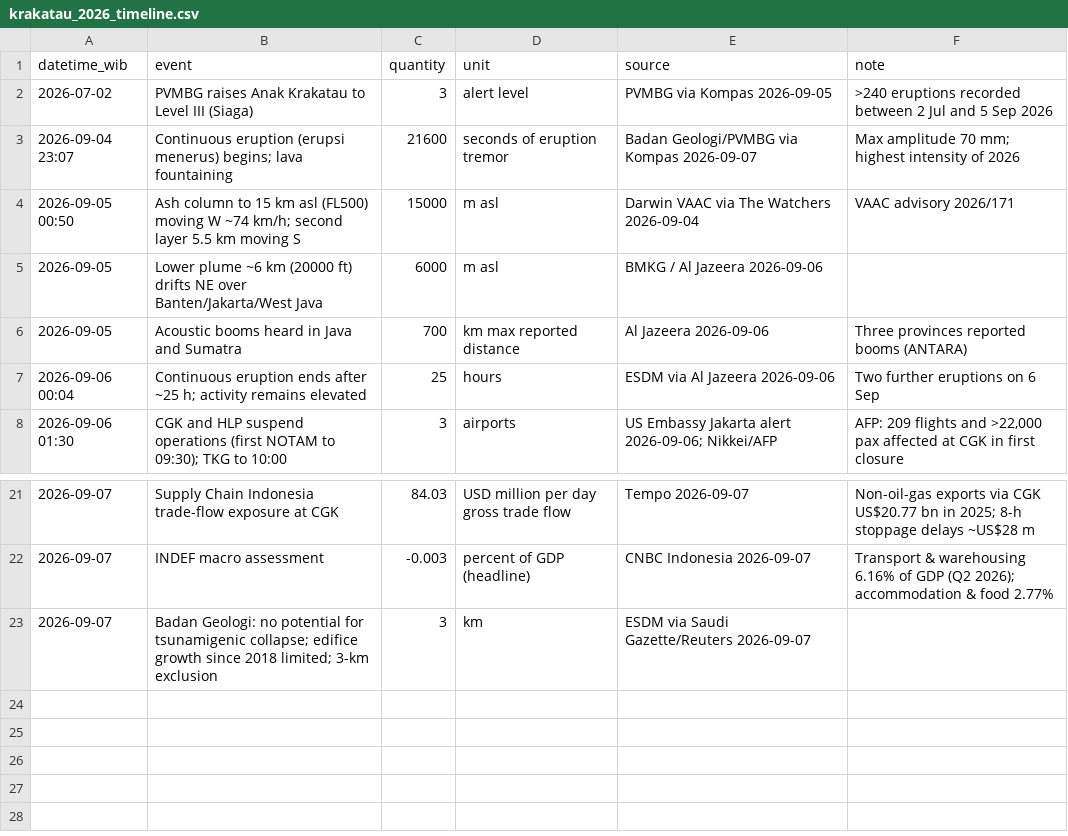
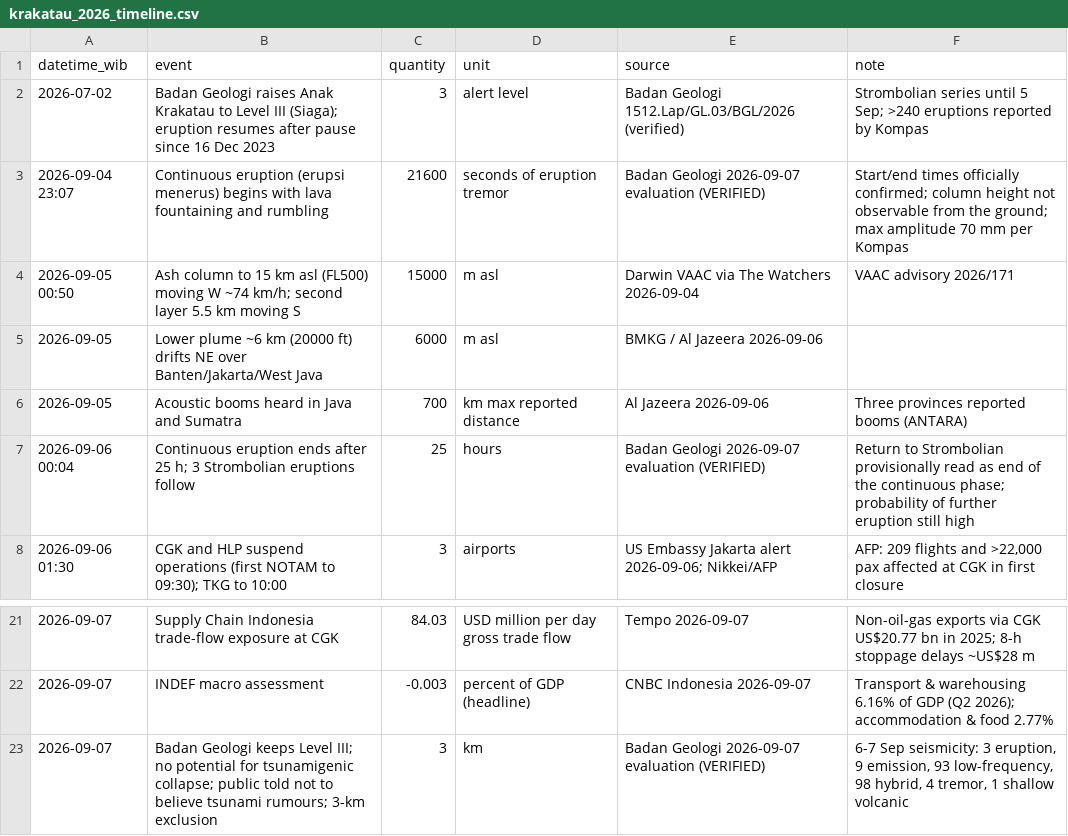
Before and after one commit to kochobi-max/whatsmap, a CSV file: reports/volcano_aviation_2026/data/krakatau_2026_timeline.csv, drawn as a sheet; only a part is shown, gaps mark what is left out.

```diff
--- a/reports/volcano_aviation_2026/data/krakatau_2026_timeline.csv
+++ b/reports/volcano_aviation_2026/data/krakatau_2026_timeline.csv
@@ -1,4 +1,4 @@
 datetime_wib,event,quantity,unit,source,note
-2026-07-02,PVMBG raises Anak Krakatau to Level III (Siaga),3,alert level,PVMBG via Kompas 2026-09-05,">240 eruptions recorded between 2 Jul and 5 Sep 2026"
-2026-09-04 23:07,Continuous eruption (erupsi menerus) begins; lava fountaining,21600,seconds of eruption tremor,Badan Geologi/PVMBG via Kompas 2026-09-07,"Max amplitude 70 mm; highest intensity of 2026"
+2026-07-02,Badan Geologi raises Anak Krakatau to Level III (Siaga); eruption resumes after pause since 16 Dec 2023,3,alert level,Badan Geologi 1512.Lap/GL.03/BGL/2026 (verified),"Strombolian series until 5 Sep; >240 eruptions reported by Kompas"
+2026-09-04 23:07,Continuous eruption (erupsi menerus) begins with lava fountaining and rumbling,21600,seconds of eruption tremor,Badan Geologi 2026-09-07 evaluation (VERIFIED),"Start/end times officially confirmed; column height not observable from the ground; max amplitude 70 mm per Kompas"
 2026-09-05 00:50,Ash column to 15 km asl (FL500) moving W ~74 km/h; second layer 5.5 km moving S,15000,m asl,Darwin VAAC via The Watchers 2026-09-04,"VAAC advisory 2026/171"
@@ -6,3 +6,3 @@ datetime_wib,event,quantity,unit,source,note
 2026-09-05,Acoustic booms heard in Java and Sumatra,700,km max reported distance,Al Jazeera 2026-09-06,"Three provinces reported booms (ANTARA)"
-2026-09-06 00:04,Continuous eruption ends after ~25 h; activity remains elevated,25,hours,ESDM via Al Jazeera 2026-09-06,"Two further eruptions on 6 Sep"
+2026-09-06 00:04,Continuous eruption ends after 25 h; 3 Strombolian eruptions follow,25,hours,Badan Geologi 2026-09-07 evaluation (VERIFIED),"Return to Strombolian provisionally read as end of the continuous phase; probability of further eruption still high"
 2026-09-06 01:30,CGK and HLP suspend operations (first NOTAM to 09:30); TKG to 10:00,3,airports,US Embassy Jakarta alert 2026-09-06; Nikkei/AFP,"AFP: 209 flights and >22,000 pax affected at CGK in first closure"
@@ -22,2 +22,2 @@ datetime_wib,event,quantity,unit,source,note
 2026-09-07,INDEF macro assessment,-0.003,percent of GDP (headline),CNBC Indonesia 2026-09-07,"Transport & warehousing 6.16% of GDP (Q2 2026); accommodation & food 2.77%"
-2026-09-07,Badan Geologi: no potential for tsunamigenic collapse; edifice growth since 2018 limited; 3-km exclusion,3,km,ESDM via Saudi Gazette/Reuters 2026-09-07,
+2026-09-07,Badan Geologi keeps Level III; no potential for tsunamigenic collapse; public told not to believe tsunami rumours; 3-km exclusion,3,km,Badan Geologi 2026-09-07 evaluation (VERIFIED),"6-7 Sep seismicity: 3 eruption, 9 emission, 93 low-frequency, 98 hybrid, 4 tremor, 1 shallow volcanic"
```
Also changed, not shown: 2 other files.
